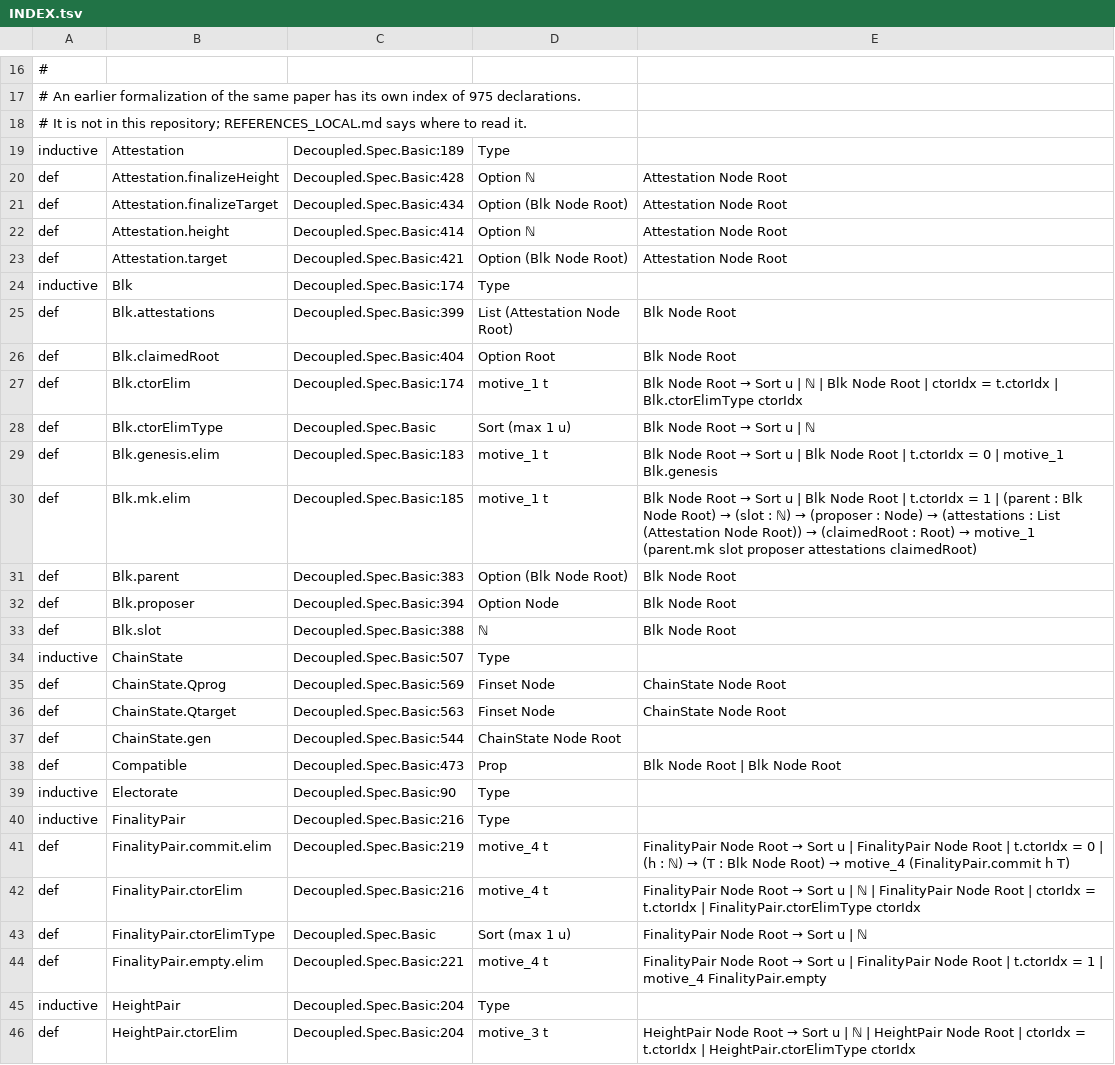
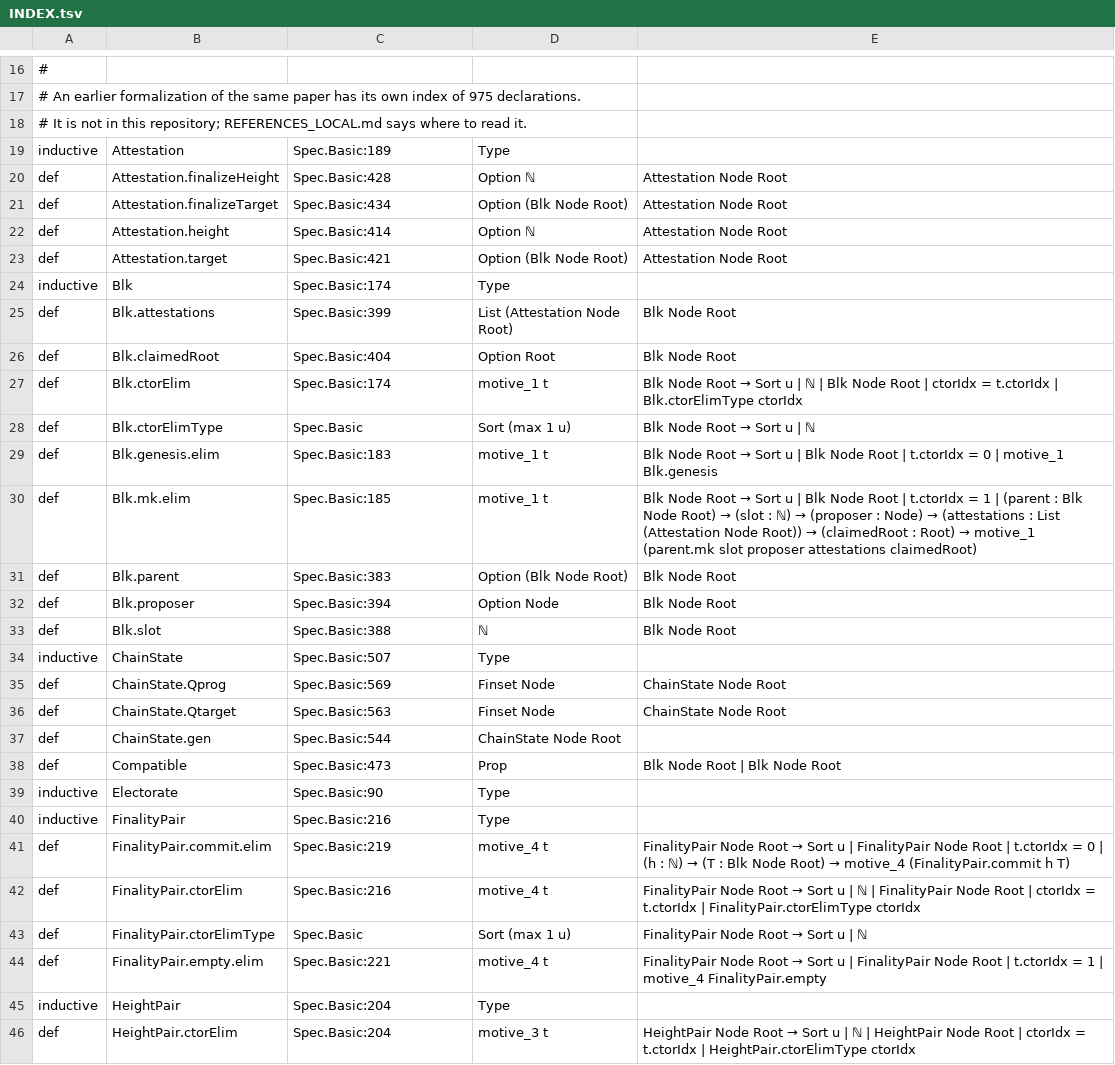
Before and after one commit to saltiniroberto/decoupled-consensus-lean, a TSV file: INDEX.tsv, drawn as a sheet; only a part is shown, gaps mark what is left out; the diff covers the shown part only.

```diff
--- a/INDEX.tsv
+++ b/INDEX.tsv
@@ -18,29 +18,29 @@
 # It is not in this repository; REFERENCES_LOCAL.md says where to read it.
-inductive	Attestation	Decoupled.Spec.Basic:189	Type	
-def	Attestation.finalizeHeight	Decoupled.Spec.Basic:428	Option ℕ	Attestation Node Root
-def	Attestation.finalizeTarget	Decoupled.Spec.Basic:434	Option (Blk Node Root)	Attestation Node Root
-def	Attestation.height	Decoupled.Spec.Basic:414	Option ℕ	Attestation Node Root
-def	Attestation.target	Decoupled.Spec.Basic:421	Option (Blk Node Root)	Attestation Node Root
-inductive	Blk	Decoupled.Spec.Basic:174	Type	
-def	Blk.attestations	Decoupled.Spec.Basic:399	List (Attestation Node Root)	Blk Node Root
-def	Blk.claimedRoot	Decoupled.Spec.Basic:404	Option Root	Blk Node Root
-def	Blk.ctorElim	Decoupled.Spec.Basic:174	motive_1 t	Blk Node Root → Sort u | ℕ | Blk Node Root | ctorIdx = t.ctorIdx | Blk.ctorElimType ctorIdx
-def	Blk.ctorElimType	Decoupled.Spec.Basic	Sort (max 1 u)	Blk Node Root → Sort u | ℕ
-def	Blk.genesis.elim	Decoupled.Spec.Basic:183	motive_1 t	Blk Node Root → Sort u | Blk Node Root | t.ctorIdx = 0 | motive_1 Blk.genesis
-def	Blk.mk.elim	Decoupled.Spec.Basic:185	motive_1 t	Blk Node Root → Sort u | Blk Node Root | t.ctorIdx = 1 | (parent : Blk Node Root) → (slot : ℕ) → (proposer : Node) → (attestations : List (Attestation Node Root)) → (claimedRoot : Root) → motive_1 (parent.mk slot proposer attestations claimedRoot)
-def	Blk.parent	Decoupled.Spec.Basic:383	Option (Blk Node Root)	Blk Node Root
-def	Blk.proposer	Decoupled.Spec.Basic:394	Option Node	Blk Node Root
-def	Blk.slot	Decoupled.Spec.Basic:388	ℕ	Blk Node Root
-inductive	ChainState	Decoupled.Spec.Basic:507	Type	
-def	ChainState.Qprog	Decoupled.Spec.Basic:569	Finset Node	ChainState Node Root
-def	ChainState.Qtarget	Decoupled.Spec.Basic:563	Finset Node	ChainState Node Root
-def	ChainState.gen	Decoupled.Spec.Basic:544	ChainState Node Root	
-def	Compatible	Decoupled.Spec.Basic:473	Prop	Blk Node Root | Blk Node Root
-inductive	Electorate	Decoupled.Spec.Basic:90	Type	
-inductive	FinalityPair	Decoupled.Spec.Basic:216	Type	
-def	FinalityPair.commit.elim	Decoupled.Spec.Basic:219	motive_4 t	FinalityPair Node Root → Sort u | FinalityPair Node Root | t.ctorIdx = 0 | (h : ℕ) → (T : Blk Node Root) → motive_4 (FinalityPair.commit h T)
-def	FinalityPair.ctorElim	Decoupled.Spec.Basic:216	motive_4 t	FinalityPair Node Root → Sort u | ℕ | FinalityPair Node Root | ctorIdx = t.ctorIdx | FinalityPair.ctorElimType ctorIdx
-def	FinalityPair.ctorElimType	Decoupled.Spec.Basic	Sort (max 1 u)	FinalityPair Node Root → Sort u | ℕ
-def	FinalityPair.empty.elim	Decoupled.Spec.Basic:221	motive_4 t	FinalityPair Node Root → Sort u | FinalityPair Node Root | t.ctorIdx = 1 | motive_4 FinalityPair.empty
-inductive	HeightPair	Decoupled.Spec.Basic:204	Type	
-def	HeightPair.ctorElim	Decoupled.Spec.Basic:204	motive_3 t	HeightPair Node Root → Sort u | ℕ | HeightPair Node Root | ctorIdx = t.ctorIdx | HeightPair.ctorElimType ctorIdx
+inductive	Attestation	Spec.Basic:189	Type	
+def	Attestation.finalizeHeight	Spec.Basic:428	Option ℕ	Attestation Node Root
+def	Attestation.finalizeTarget	Spec.Basic:434	Option (Blk Node Root)	Attestation Node Root
+def	Attestation.height	Spec.Basic:414	Option ℕ	Attestation Node Root
+def	Attestation.target	Spec.Basic:421	Option (Blk Node Root)	Attestation Node Root
+inductive	Blk	Spec.Basic:174	Type	
+def	Blk.attestations	Spec.Basic:399	List (Attestation Node Root)	Blk Node Root
+def	Blk.claimedRoot	Spec.Basic:404	Option Root	Blk Node Root
+def	Blk.ctorElim	Spec.Basic:174	motive_1 t	Blk Node Root → Sort u | ℕ | Blk Node Root | ctorIdx = t.ctorIdx | Blk.ctorElimType ctorIdx
+def	Blk.ctorElimType	Spec.Basic	Sort (max 1 u)	Blk Node Root → Sort u | ℕ
+def	Blk.genesis.elim	Spec.Basic:183	motive_1 t	Blk Node Root → Sort u | Blk Node Root | t.ctorIdx = 0 | motive_1 Blk.genesis
+def	Blk.mk.elim	Spec.Basic:185	motive_1 t	Blk Node Root → Sort u | Blk Node Root | t.ctorIdx = 1 | (parent : Blk Node Root) → (slot : ℕ) → (proposer : Node) → (attestations : List (Attestation Node Root)) → (claimedRoot : Root) → motive_1 (parent.mk slot proposer attestations claimedRoot)
+def	Blk.parent	Spec.Basic:383	Option (Blk Node Root)	Blk Node Root
+def	Blk.proposer	Spec.Basic:394	Option Node	Blk Node Root
+def	Blk.slot	Spec.Basic:388	ℕ	Blk Node Root
+inductive	ChainState	Spec.Basic:507	Type	
+def	ChainState.Qprog	Spec.Basic:569	Finset Node	ChainState Node Root
+def	ChainState.Qtarget	Spec.Basic:563	Finset Node	ChainState Node Root
+def	ChainState.gen	Spec.Basic:544	ChainState Node Root	
+def	Compatible	Spec.Basic:473	Prop	Blk Node Root | Blk Node Root
+inductive	Electorate	Spec.Basic:90	Type	
+inductive	FinalityPair	Spec.Basic:216	Type	
+def	FinalityPair.commit.elim	Spec.Basic:219	motive_4 t	FinalityPair Node Root → Sort u | FinalityPair Node Root | t.ctorIdx = 0 | (h : ℕ) → (T : Blk Node Root) → motive_4 (FinalityPair.commit h T)
+def	FinalityPair.ctorElim	Spec.Basic:216	motive_4 t	FinalityPair Node Root → Sort u | ℕ | FinalityPair Node Root | ctorIdx = t.ctorIdx | FinalityPair.ctorElimType ctorIdx
+def	FinalityPair.ctorElimType	Spec.Basic	Sort (max 1 u)	FinalityPair Node Root → Sort u | ℕ
+def	FinalityPair.empty.elim	Spec.Basic:221	motive_4 t	FinalityPair Node Root → Sort u | FinalityPair Node Root | t.ctorIdx = 1 | motive_4 FinalityPair.empty
+inductive	HeightPair	Spec.Basic:204	Type	
+def	HeightPair.ctorElim	Spec.Basic:204	motive_3 t	HeightPair Node Root → Sort u | ℕ | HeightPair Node Root | ctorIdx = t.ctorIdx | HeightPair.ctorElimType ctorIdx
```
Also changed, not shown: 54 edited cells elsewhere in this file, 3 other files.
